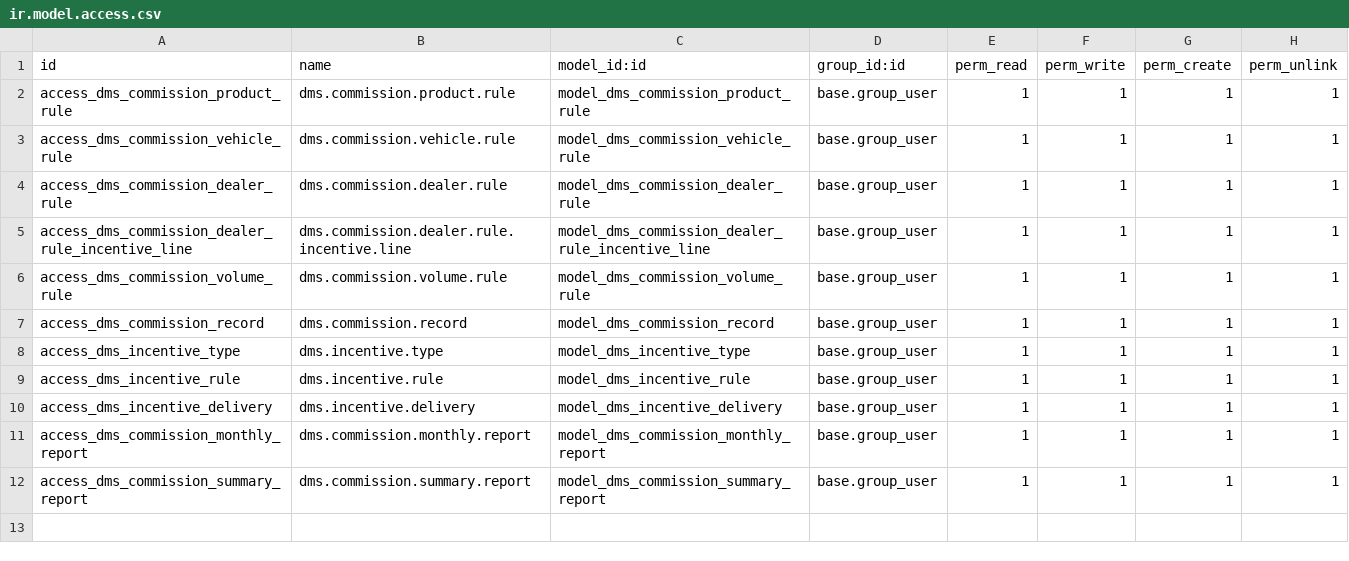
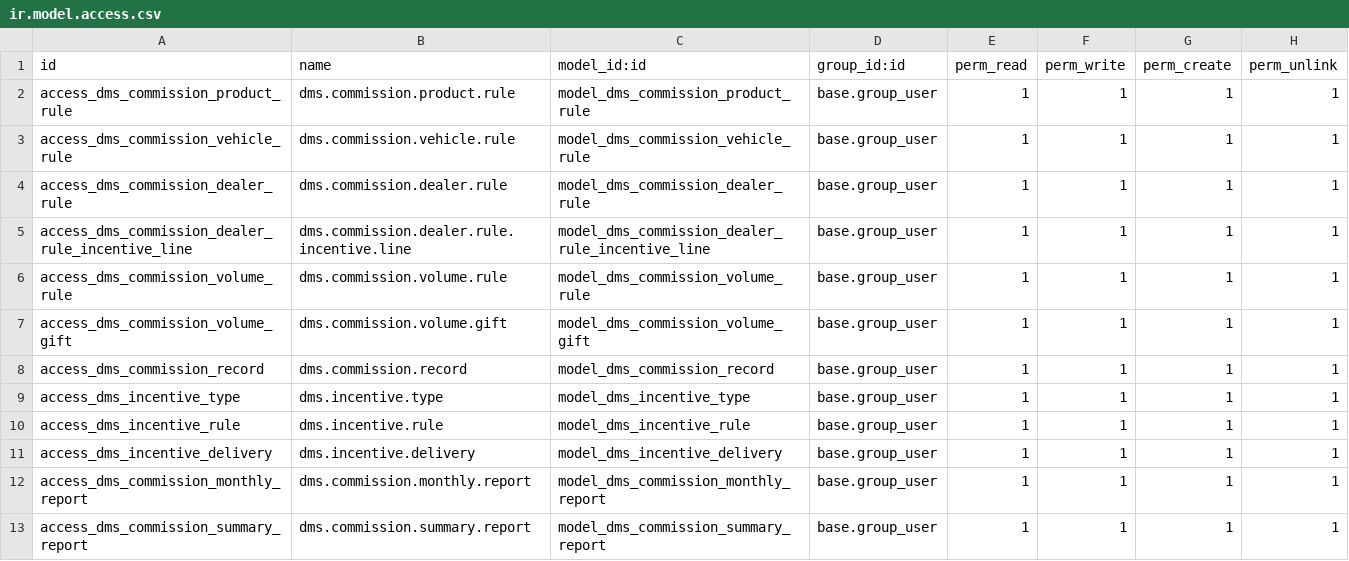
Before and after one commit to AudiChang-hub/DMIS, a CSV file: addons/dms_commission/security/ir.model.access.csv, drawn as a sheet.

Commit message:
feat: 新增台數實物獎勵（volume.gift）並強化台數獎金模式
### 台數獎金規則（dms.commission.volume.rule）

- 新增 mode 欄位：retroactive（可回溯）/ after_threshold（不可回溯）
- 新增 period_type 欄位：monthly（月統計）/ custom（自訂起迄）
- 新增 get_period_range() 方法，依 period_type 回傳統計區間
- 計算邏輯改為依 mode 個別計算每台 bonus，after_threshold 依排名判斷

### 台數實物獎勵規則（dms.commission.volume.gift）【新建】

- 三種模式：retroactive / after_threshold / milestone_repeat
- 差額法更新：delta > 0 建 delivery，delta < 0 void pending delivery
- 跨類型排除邏輯：特殊規則（任何類型）存在時，通用規則全部跳過

### 激勵核銷記錄（dms.incentive.delivery）

- 新增 volume_gift_rule_id（M2o dms.commission.volume.gift）

### Views

- commission_volume_rule_views.xml：補 mode / period_type 欄位
- commission_volume_gift_views.xml：新建（tree/form/search + action）
- menu_views.xml：新增「台數實物獎勵規則」選單（sequence=35）

### Specs

- specs/019-dms-commission/01-spec.md：同步更新模型規格

```diff
--- a/addons/dms_commission/security/ir.model.access.csv
+++ b/addons/dms_commission/security/ir.model.access.csv
@@ -6,2 +6,3 @@ access_dms_commission_dealer_rule_incentive_line,dms.commission.dealer.rule.ince
 access_dms_commission_volume_rule,dms.commission.volume.rule,model_dms_commission_volume_rule,base.group_user,1,1,1,1
+access_dms_commission_volume_gift,dms.commission.volume.gift,model_dms_commission_volume_gift,base.group_user,1,1,1,1
 access_dms_commission_record,dms.commission.record,model_dms_commission_record,base.group_user,1,1,1,1
```
Also changed, not shown: 10 other files.
